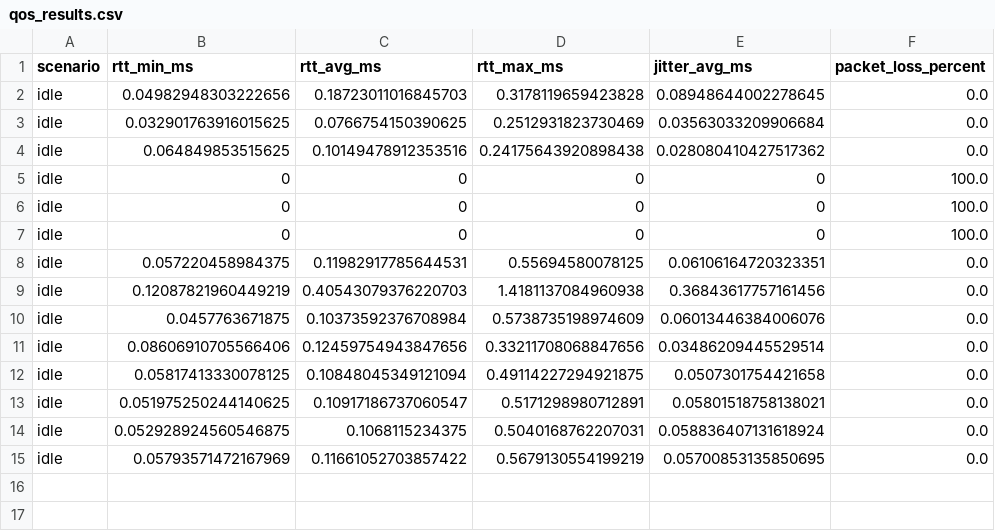
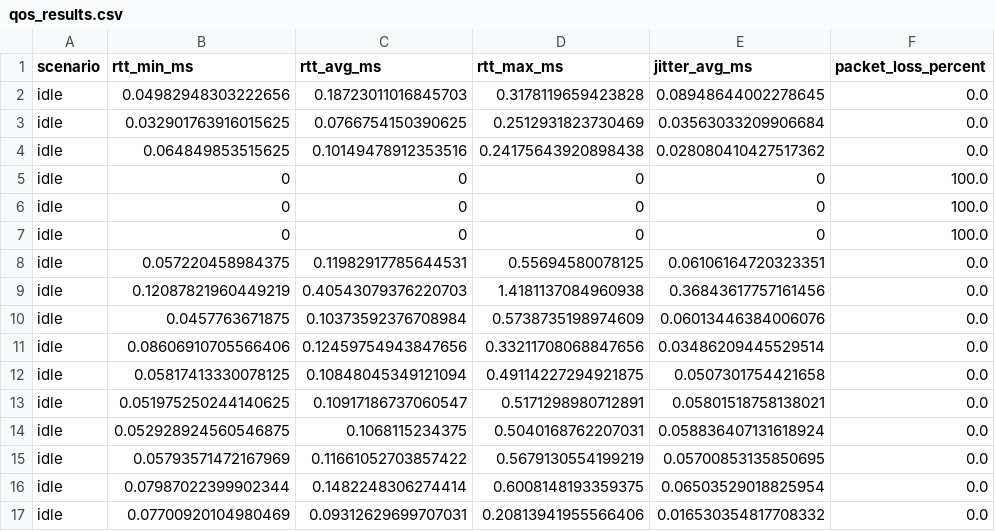
Before and after one commit to alifitorabbani/Tubes-Jaringan-Komputer, a CSV file: qos_results.csv, drawn as a sheet.

Commit message:
Update QoS results

```diff
--- a/qos_results.csv
+++ b/qos_results.csv
@@ -15 +15,3 @@ idle,0.052928924560546875,0.1068115234375,0.5040168762207031,0.05883640713161892
 idle,0.05793571472167969,0.11661052703857422,0.5679130554199219,0.05700853135850695,0.0
+idle,0.07987022399902344,0.1482248306274414,0.6008148193359375,0.06503529018825954,0.0
+idle,0.07700920104980469,0.09312629699707031,0.20813941955566406,0.016530354817708332,0.0
```
